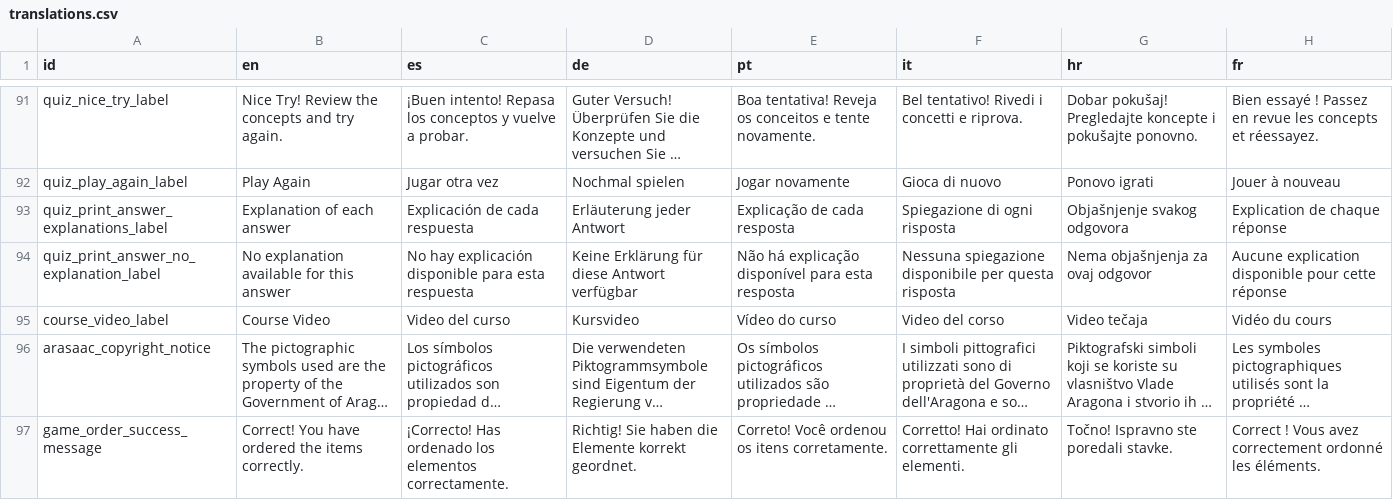
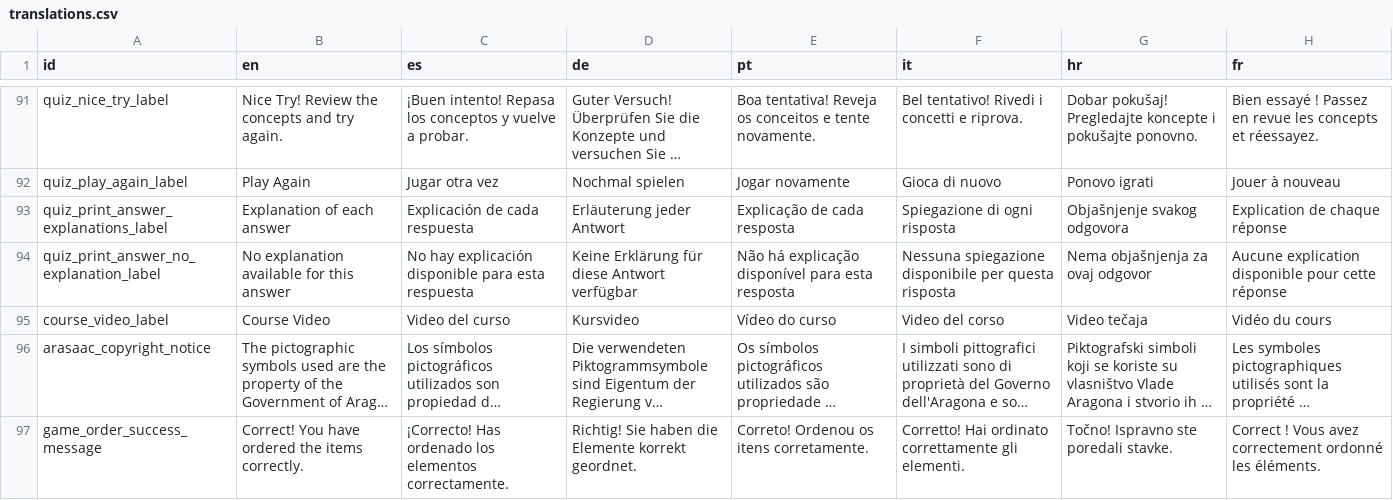
Before and after one commit to sabienUPV/ai-assistants-project-website, a CSV file: packages/web/src/content/translations.csv, drawn as a sheet; only a part is shown, gaps mark what is left out; long unchanged cells end in …; the diff covers the shown part only; the diff names each change by its address in the sheet, - before the commit and + after, or states it on an @@ line.

Commit message:
chore: update i18n translations and expose remaining web scripts in root package.json
- Update i18n translations.csv based on the latest shared Excel updates from partner INESC-ID
- Add missing web workspace delegation scripts to root package.json (i18n-import-excel, extract-and-convert-eu-logos, generate-icons)

```diff
--- a/packages/web/src/content/translations.csv
+++ b/packages/web/src/content/translations.csv
-E97 (pt): Correto! Você ordenou os itens corretamente.
+E97 (pt): Correto! Ordenou os itens corretamente.
```
Also changed, not shown: 4 edited cells elsewhere in this file, packages/web/src/content/glossary.csv, 1 other file.
